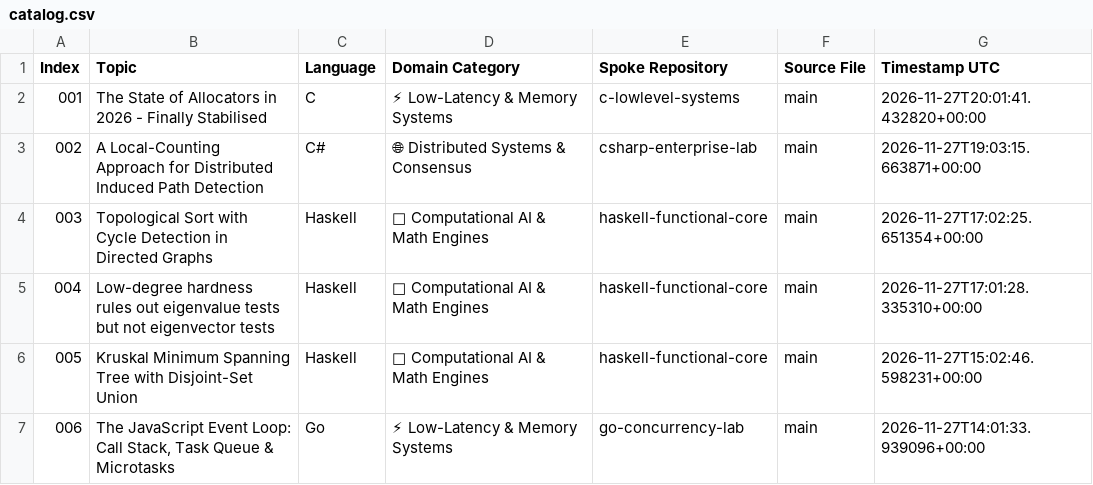
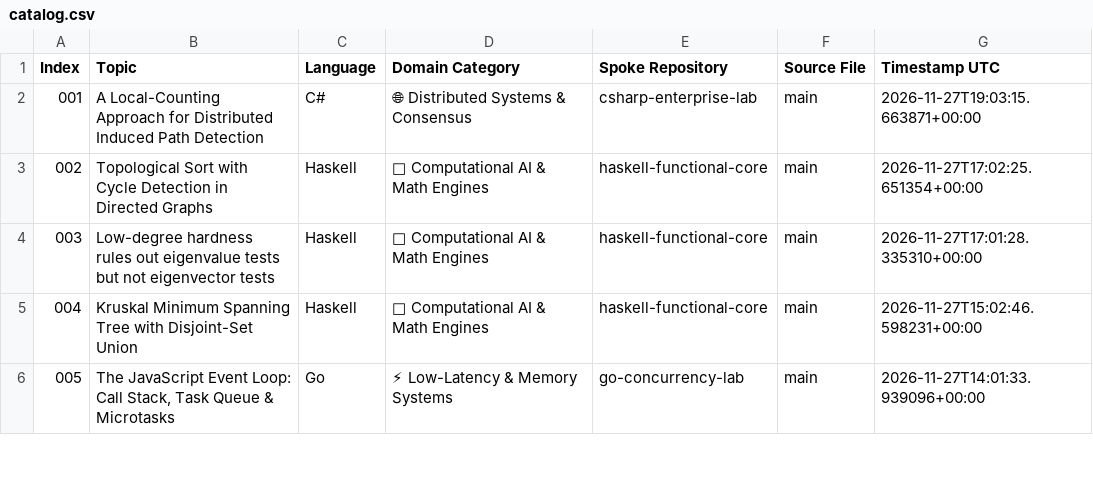
Before and after one commit to myonathanlinkedin/polyglot-systems-index, a CSV file: catalog.csv, drawn as a sheet; only a part is shown; removed rows and columns are numbered as before the commit, all else as after; the diff names each change by its address in the sheet, - before the commit and + after, or states it on an @@ line.

Commit message:
deploy(index): sync 584 modules & 254 research papers (27 Nov 2026, 20:05 UTC)

```diff
--- a/catalog.csv
+++ b/catalog.csv
-row 2: 001 | The State of Allocators in 2026 - Finally Stabilised | C | ⚡ Low-Latency & Memory Systems | c-lowlevel-systems | main | 2026-11-27T20:01:41.432820+00:00
@@ column A (Index) renumbered from row 2 down @@
```
Also changed, not shown: 12 other files.
